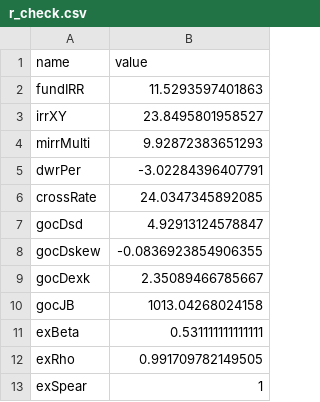
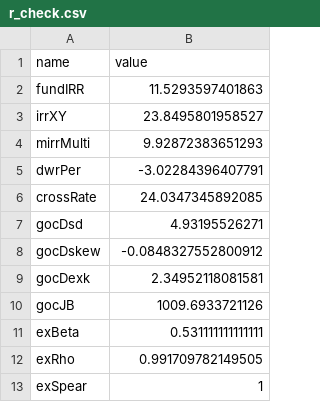
Before and after one commit to ALENZACODES/quant-finance-book, a CSV file: code/ch01/out/r_check.csv, drawn as a sheet.

```diff
--- a/code/ch01/out/r_check.csv
+++ b/code/ch01/out/r_check.csv
@@ -6,6 +6,6 @@
 "crossRate",24.0347345892085
-"gocDsd",4.92913124578847
-"gocDskew",-0.0836923854906355
-"gocDexk",2.35089466785667
-"gocJB",1013.04268024158
+"gocDsd",4.93195526271
+"gocDskew",-0.0848327552800912
+"gocDexk",2.34952118081581
+"gocJB",1009.6933721126
 "exBeta",0.531111111111111
```
Also changed, not shown: code/ch01/out/octave_check.csv, 14 other files.
